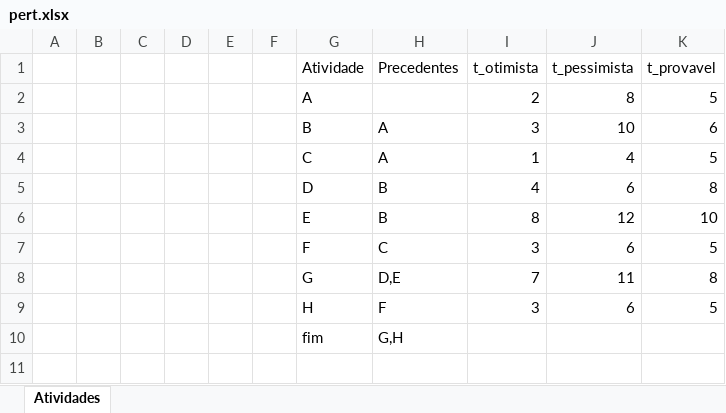
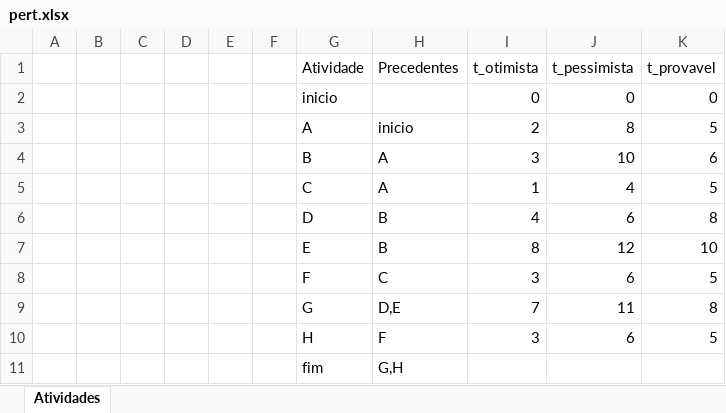
Before and after one commit to gaba23/ARNA_UFPE, an Excel workbook: resources/pert.xlsx, sheet Atividades, drawn as a sheet; values as stored, in another font and other column widths than the file's, no borders; addresses are those after the commit; the diff names each change by its address in the sheet, - before the commit and + after, or states it on an @@ line.

Commit message:
PERT & CPM with start node.

```diff
--- a/resources/pert.xlsx (sheet Atividades)
+++ b/resources/pert.xlsx (sheet Atividades)
+row 2:  |  |  |  |  |  | inicio |  | 0 | 0 | 0
-H3 (Precedentes): (empty)
+H3 (Precedentes): inicio
```
Also changed, not shown: resources/cpm.xlsx, 2 other files.
